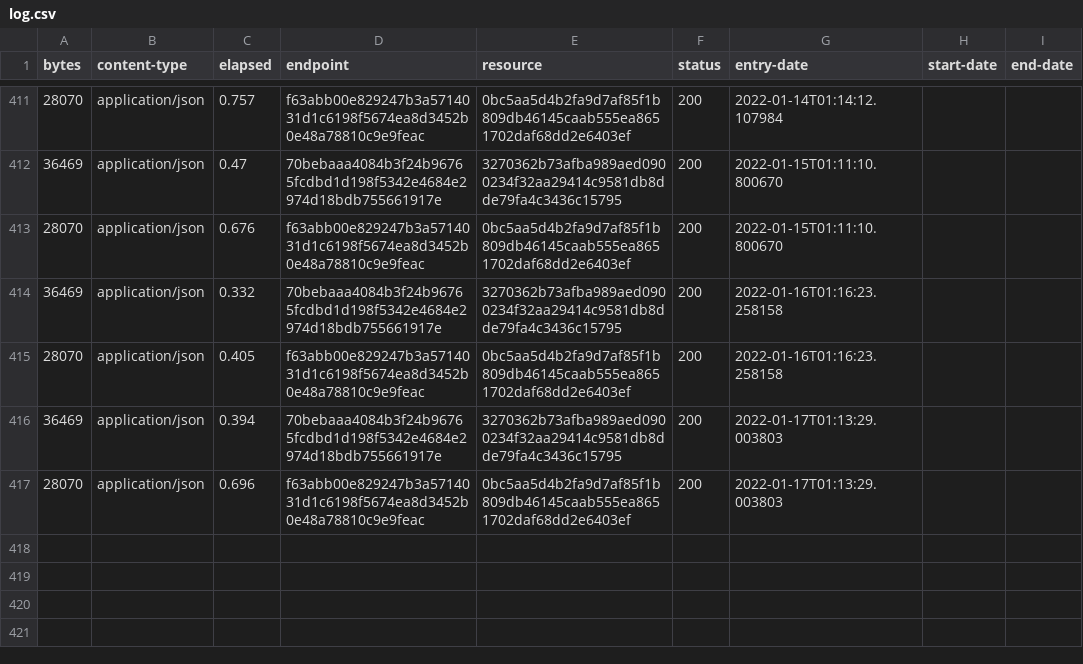
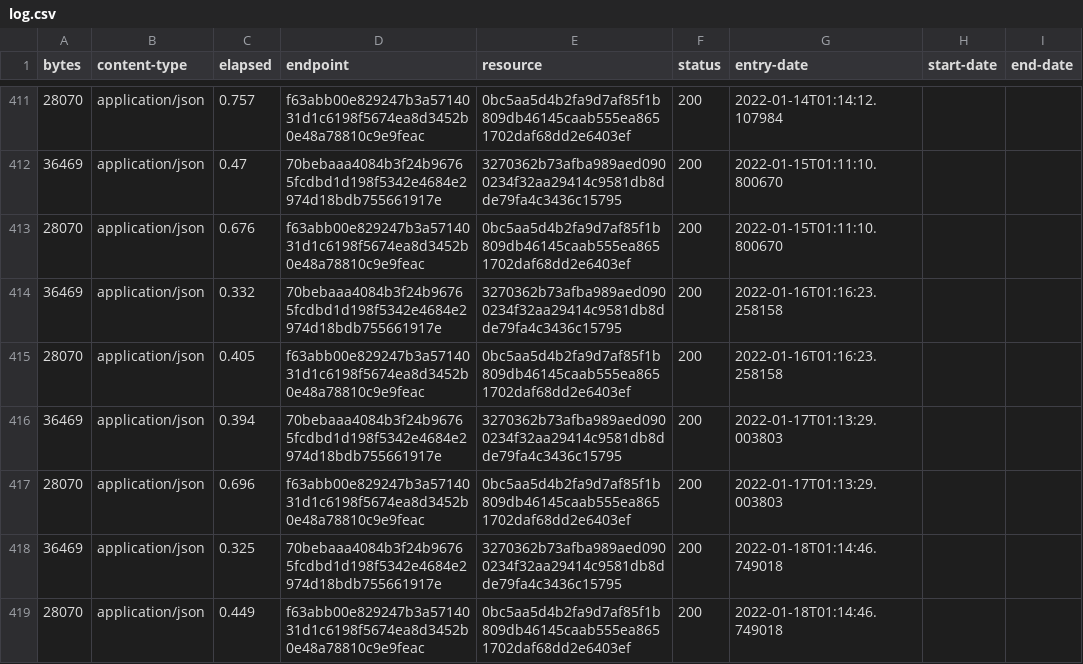
Before and after one commit to digital-land-attic/housing-allocation-collection, a CSV file: collection/log.csv, drawn as a sheet; only a part is shown, gaps mark what is left out.

Commit message:
Collection 2022-01-18

```diff
--- a/collection/log.csv
+++ b/collection/log.csv
@@ -417 +417,3 @@ bytes,content-type,elapsed,endpoint,resource,status,entry-date,start-date,end-da
 28070,application/json,0.696,f63abb00e829247b3a5714031d1c6198f5674ea8d3452b0e48a78810c9e9feac,0bc5aa5d4b2fa9d7af85f1b809db46145caab555ea8651702daf68dd2e6403ef,200,2022-01-17T01:13:29.003803,,
+36469,application/json,0.325,70bebaaa4084b3f24b96765fcdbd1d198f5342e4684e2974d18bdb755661917e,3270362b73afba989aed0900234f32aa29414c9581db8dde79fa4c3436c15795,200,2022-01-18T01:14:46.749018,,
+28070,application/json,0.449,f63abb00e829247b3a5714031d1c6198f5674ea8d3452b0e48a78810c9e9feac,0bc5aa5d4b2fa9d7af85f1b809db46145caab555ea8651702daf68dd2e6403ef,200,2022-01-18T01:14:46.749018,,
```
